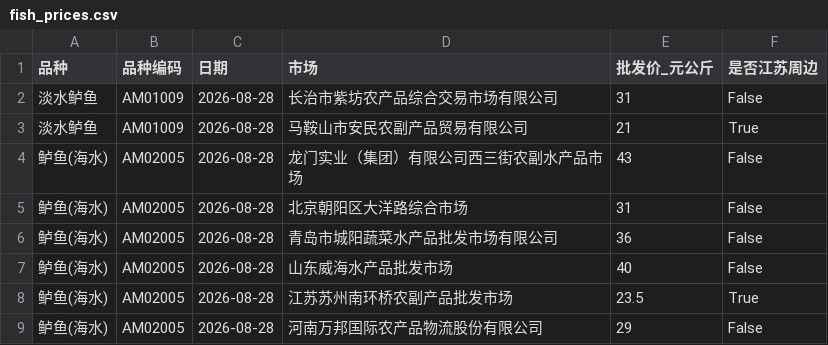
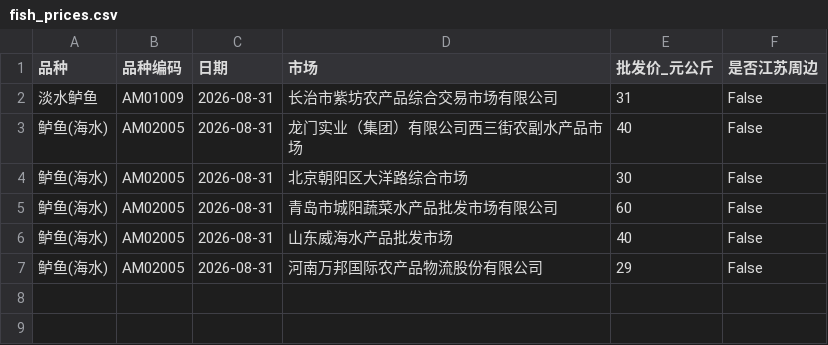
Before and after one commit to wgp168/fish-price-dashboard, a CSV file: fish_prices.csv, drawn as a sheet.

```diff
--- a/fish_prices.csv
+++ b/fish_prices.csv
@@ -1,9 +1,7 @@
 品种,品种编码,日期,市场,批发价_元公斤,是否江苏周边
-淡水鲈鱼,AM01009,2026-08-28,长治市紫坊农产品综合交易市场有限公司,31,False
-淡水鲈鱼,AM01009,2026-08-28,马鞍山市安民农副产品贸易有限公司,21,True
-鲈鱼(海水),AM02005,2026-08-28,龙门实业（集团）有限公司西三街农副水产品市场,43,False
-鲈鱼(海水),AM02005,2026-08-28,北京朝阳区大洋路综合市场,31,False
-鲈鱼(海水),AM02005,2026-08-28,青岛市城阳蔬菜水产品批发市场有限公司,36,False
-鲈鱼(海水),AM02005,2026-08-28,山东威海水产品批发市场,40,False
-鲈鱼(海水),AM02005,2026-08-28,江苏苏州南环桥农副产品批发市场,23.5,True
-鲈鱼(海水),AM02005,2026-08-28,河南万邦国际农产品物流股份有限公司,29,False
+淡水鲈鱼,AM01009,2026-08-31,长治市紫坊农产品综合交易市场有限公司,31,False
+鲈鱼(海水),AM02005,2026-08-31,龙门实业（集团）有限公司西三街农副水产品市场,40,False
+鲈鱼(海水),AM02005,2026-08-31,北京朝阳区大洋路综合市场,30,False
+鲈鱼(海水),AM02005,2026-08-31,青岛市城阳蔬菜水产品批发市场有限公司,60,False
+鲈鱼(海水),AM02005,2026-08-31,山东威海水产品批发市场,40,False
+鲈鱼(海水),AM02005,2026-08-31,河南万邦国际农产品物流股份有限公司,29,False
```
Also changed, not shown: fish_prices_history.csv, public_fish_prices.csv, 5 other files.
